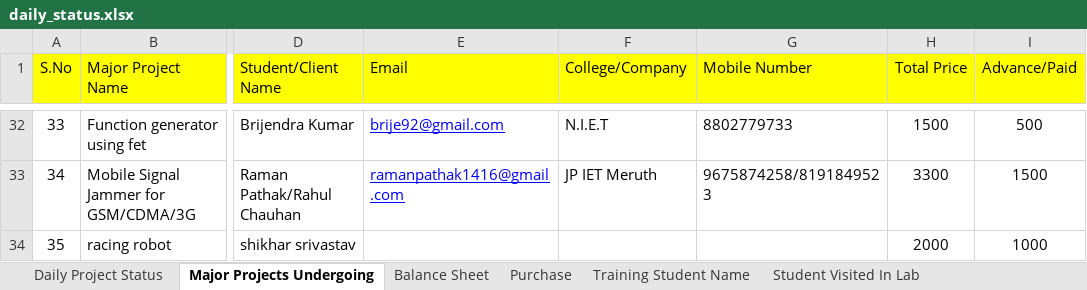
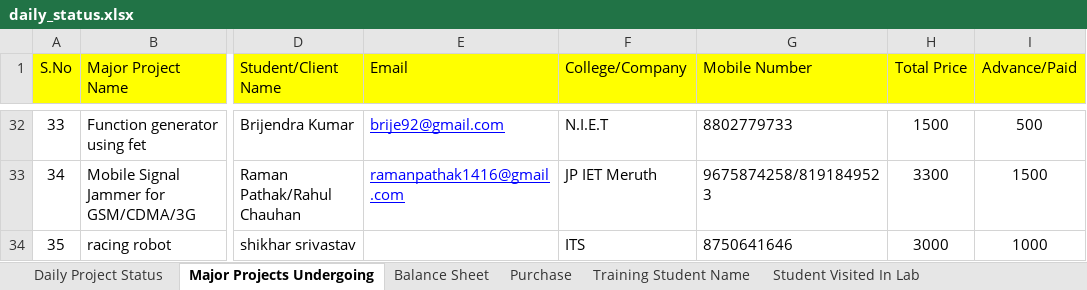
Before and after one commit to infocelab/embedded-projects, an Excel workbook: documents/training/daily_status.xlsx, sheet Major Projects Undergoing, drawn as a sheet; only a part is shown, gaps mark what is left out; values as stored, in another font and other column widths than the file's, no borders; the diff names each change by its address in the sheet, - before the commit and + after, or states it on an @@ line.

```diff
--- a/documents/training/daily_status.xlsx (sheet Major Projects Undergoing)
+++ b/documents/training/daily_status.xlsx (sheet Major Projects Undergoing)
-F34 (College/Company): (empty)
+F34 (College/Company): ITS
-G34 (Mobile Number): (empty)
+G34 (Mobile Number): 8750641646
-H34 (Total Price): 2000
+H34 (Total Price): 3000
```
Also changed, not shown: charts or pictures.
